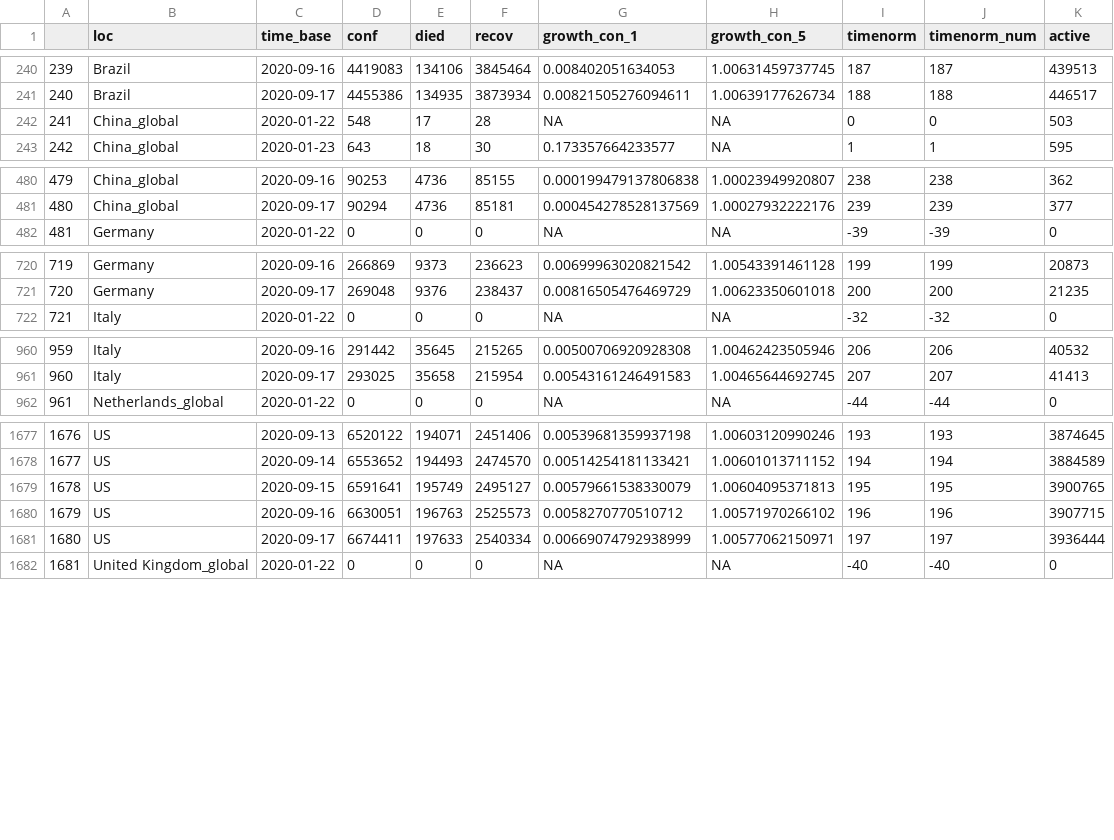
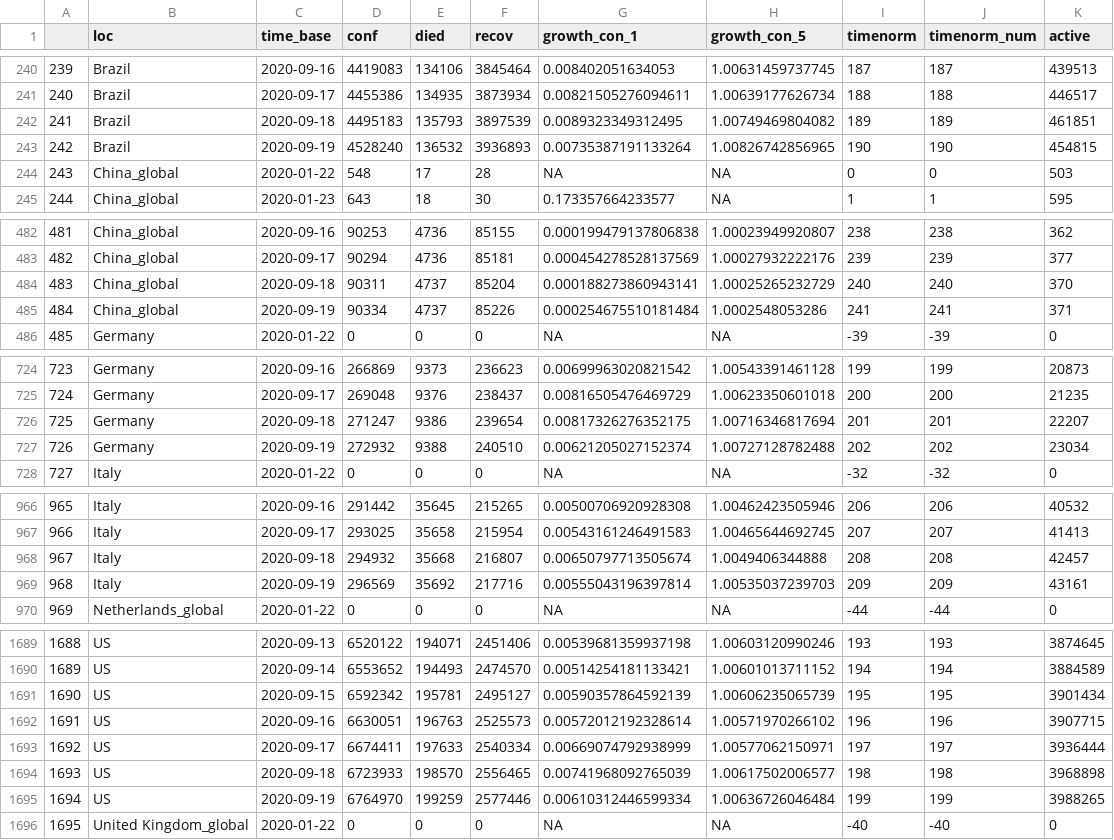
Before and after one commit to almenal/covid-r-plots, a CSV file: csv-data/covid-cases-timenorm-small.csv, drawn as a sheet; only a part is shown, gaps mark what is left out; addresses are those after the commit; the diff covers the shown part only; the diff names each change by its address in the sheet, - before the commit and + after, or states it on an @@ line.

```diff
--- a/csv-data/covid-cases-timenorm-small.csv
+++ b/csv-data/covid-cases-timenorm-small.csv
+row 242: 241 | Brazil | 2020-09-18 | 4495183 | 135793 | 3897539 | 0.0089323349312495 | 1.00749469804082 | 189 | 189 | 461851
+row 243: 242 | Brazil | 2020-09-19 | 4528240 | 136532 | 3936893 | 0.00735387191133264 | 1.00826742856965 | 190 | 190 | 454815
@@ column A renumbered between rows 244 and 1935 @@
+row 484: 483 | China_global | 2020-09-18 | 90311 | 4737 | 85204 | 0.000188273860943141 | 1.00025265232729 | 240 | 240 | 370
+row 485: 484 | China_global | 2020-09-19 | 90334 | 4737 | 85226 | 0.000254675510181484 | 1.0002548053286 | 241 | 241 | 371
+row 726: 725 | Germany | 2020-09-18 | 271247 | 9386 | 239654 | 0.00817326276352175 | 1.00716346817694 | 201 | 201 | 22207
+row 727: 726 | Germany | 2020-09-19 | 272932 | 9388 | 240510 | 0.00621205027152374 | 1.00727128782488 | 202 | 202 | 23034
+row 968: 967 | Italy | 2020-09-18 | 294932 | 35668 | 216807 | 0.00650797713505674 | 1.0049406344888 | 208 | 208 | 42457
+row 969: 968 | Italy | 2020-09-19 | 296569 | 35692 | 217716 | 0.00555043196397814 | 1.00535037239703 | 209 | 209 | 43161
-D1691 (conf): 6591641
+D1691 (conf): 6592342
-E1691 (died): 195749
+E1691 (died): 195781
-G1691 (growth_con_1): 0.00579661538330079
+G1691 (growth_con_1): 0.00590357864592139
-H1691 (growth_con_5): 1.00604095371813
+H1691 (growth_con_5): 1.00606235065739
-K1691 (active): 3900765
+K1691 (active): 3901434
-G1692 (growth_con_1): 0.0058270770510712
+G1692 (growth_con_1): 0.00572012192328614
+row 1694: 1693 | US | 2020-09-18 | 6723933 | 198570 | 2556465 | 0.00741968092765039 | 1.00617502006577 | 198 | 198 | 3968898
+row 1695: 1694 | US | 2020-09-19 | 6764970 | 199259 | 2577446 | 0.00610312446599334 | 1.00636726046484 | 199 | 199 | 3988265
```
Also changed, not shown: 6 added rows elsewhere in this file, rawdata/time_series_covid19_confirmed_global.csv, rawdata/time_series_covid19_deaths_global.csv, 11 other files.
